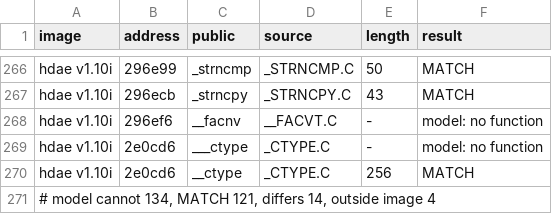
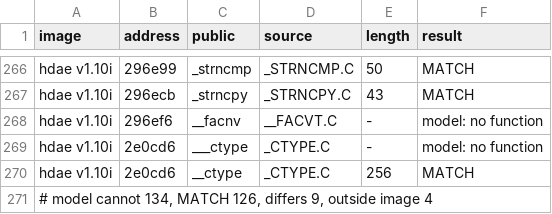
Before and after one commit to ArqueologiaDigital/technics-roms-disasm, a TSV file: scripts/analysis/cc900/results/pairs_model_kn5000.tsv, drawn as a sheet; only a part is shown, gaps mark what is left out; the diff covers the shown part only.

```diff
--- a/scripts/analysis/cc900/results/pairs_model_kn5000.tsv
+++ b/scripts/analysis/cc900/results/pairs_model_kn5000.tsv
@@ -270,2 +270,2 @@ hdae v1.10i	2e0cd6	___ctype	_CTYPE.C	-	model: no function
 hdae v1.10i	2e0cd6	__ctype	_CTYPE.C	256	MATCH
-# model cannot 134, MATCH 121, differs 14, outside image 4
+# model cannot 134, MATCH 126, differs 9, outside image 4
```
Also changed, not shown: 5 edited cells elsewhere in this file, 3 other files.
